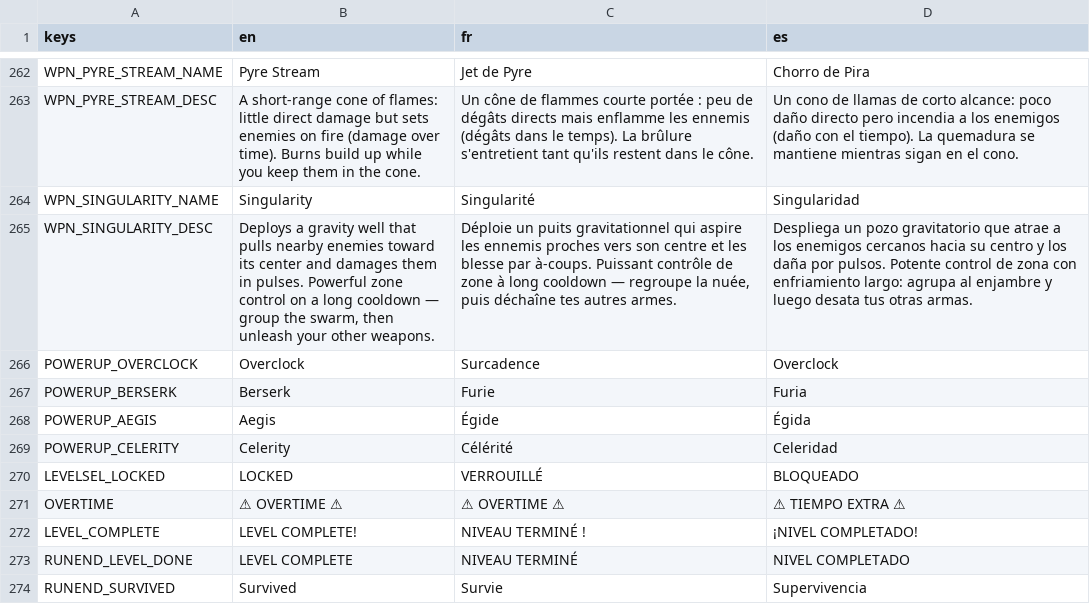
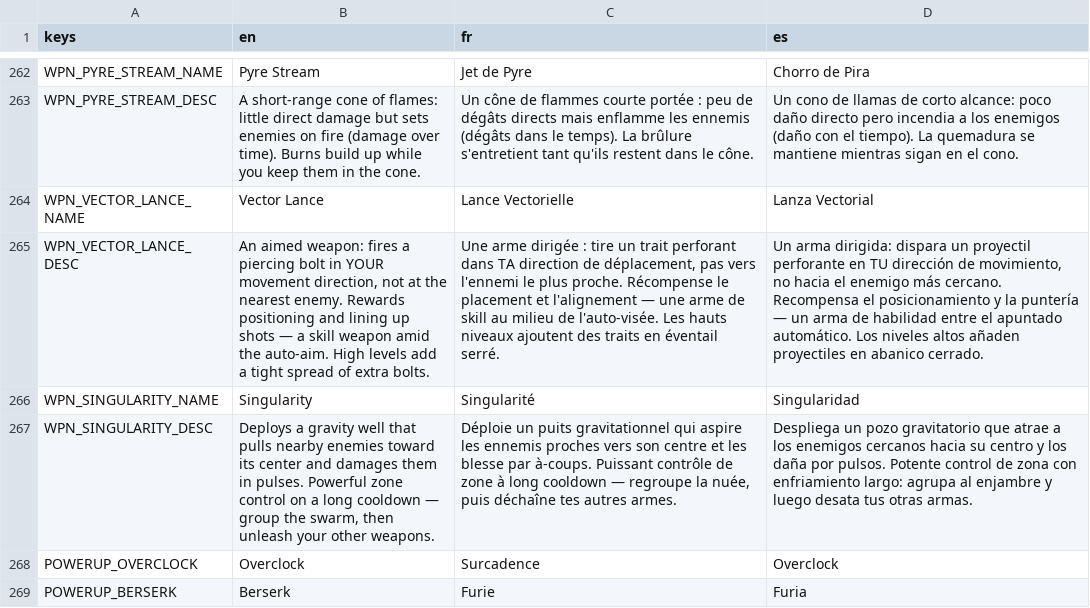
Before and after one commit to drangoht/Chimera-Protocol, a CSV file: localization/ui.csv, drawn as a sheet; only a part is shown, gaps mark what is left out; the shorter side is filled out with more unchanged rows; the diff names each change by its address in the sheet, - before the commit and + after, or states it on an @@ line.

```diff
--- a/localization/ui.csv
+++ b/localization/ui.csv
+row 264: WPN_VECTOR_LANCE_NAME | Vector Lance | Lance Vectorielle | Lanza Vectorial
+row 265: WPN_VECTOR_LANCE_DESC | An aimed weapon: fires a piercing bolt in YOUR movement direction, not at the nearest enemy. Rewards positioning and lining up shots — a skill weapon amid the auto-aim. High levels add a tight spread of extra bolts. | Une arme dirigée : tire un trait perforant dans TA direction de déplacement, pas vers l'ennemi le plus proche. Récompense le placement et l'alignement — une arme de skill au milieu de l'auto-visée. Les hauts niveaux ajoutent des traits en éventail serré. | Un arma dirigida: dispara un proyectil perforante en TU dirección de movimiento, no hacia el enemigo más cercano. Recompensa el posicionamiento y la puntería — un arma de habilidad entre el apuntado automático. Los niveles altos añaden proyectiles en abanico cerrado.
```
Also changed, not shown: 20 other files.
